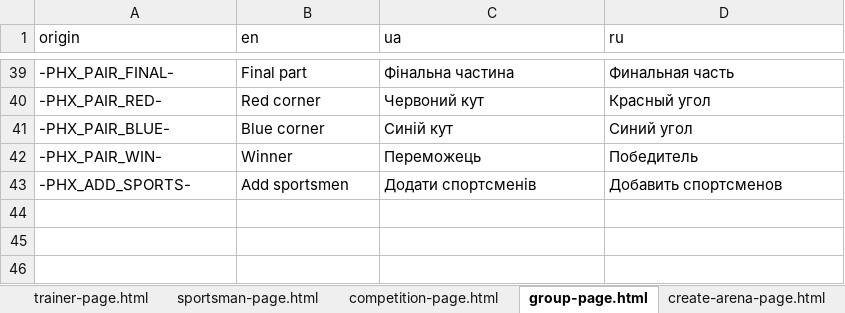
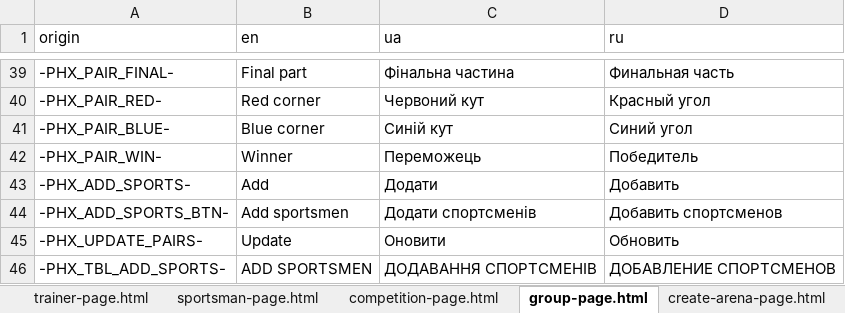
Before and after one commit to Jane-Horbul/sorter-for-competitions, an Excel workbook: translator/dictionary.xlsx, sheet group-page.html, drawn as a sheet; only a part is shown, gaps mark what is left out; values as stored, in another font and other column widths than the file's, no borders; addresses are those after the commit; the diff names each change by its address in the sheet, - before the commit and + after, or states it on an @@ line.

Commit message:
All tables were updated

```diff
--- a/translator/dictionary.xlsx (sheet group-page.html)
+++ b/translator/dictionary.xlsx (sheet group-page.html)
+row 43: -PHX_ADD_SPORTS- | Add | Додати | Добавить
-A44 (origin): -PHX_ADD_SPORTS-
+A44 (origin): -PHX_ADD_SPORTS_BTN-
+row 45: -PHX_UPDATE_PAIRS- | Update | Оновити | Обновить
+row 46: -PHX_TBL_ADD_SPORTS- | ADD SPORTSMEN | ДОДАВАННЯ СПОРТСМЕНІВ | ДОБАВЛЕНИЕ СПОРТСМЕНОВ
```
Also changed, not shown: sheet department-page.html, sheet trainer-page.html, 21 other files.
